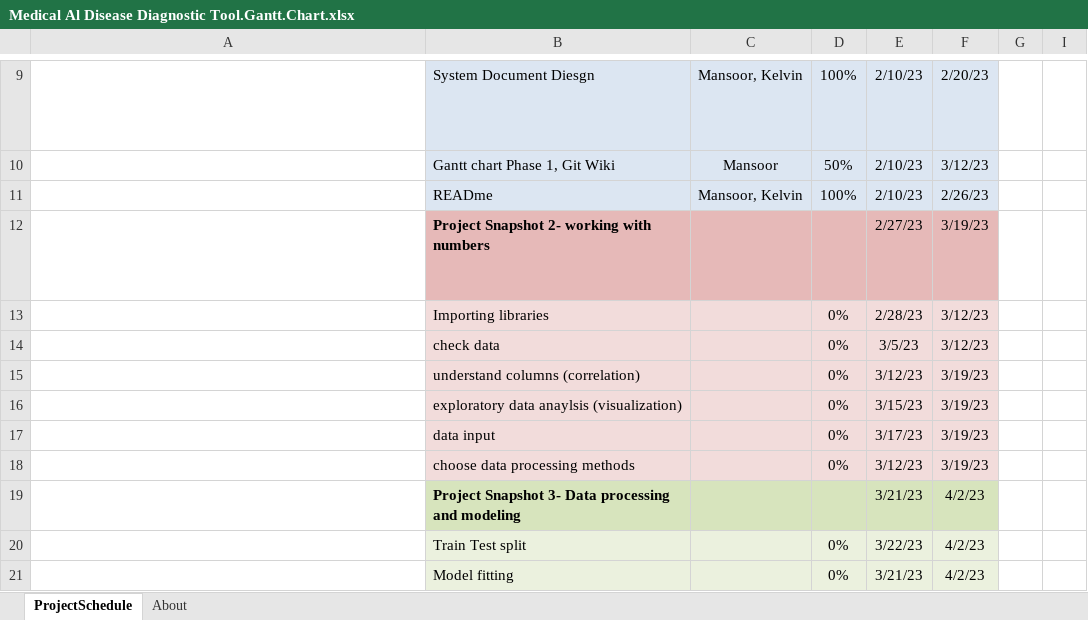
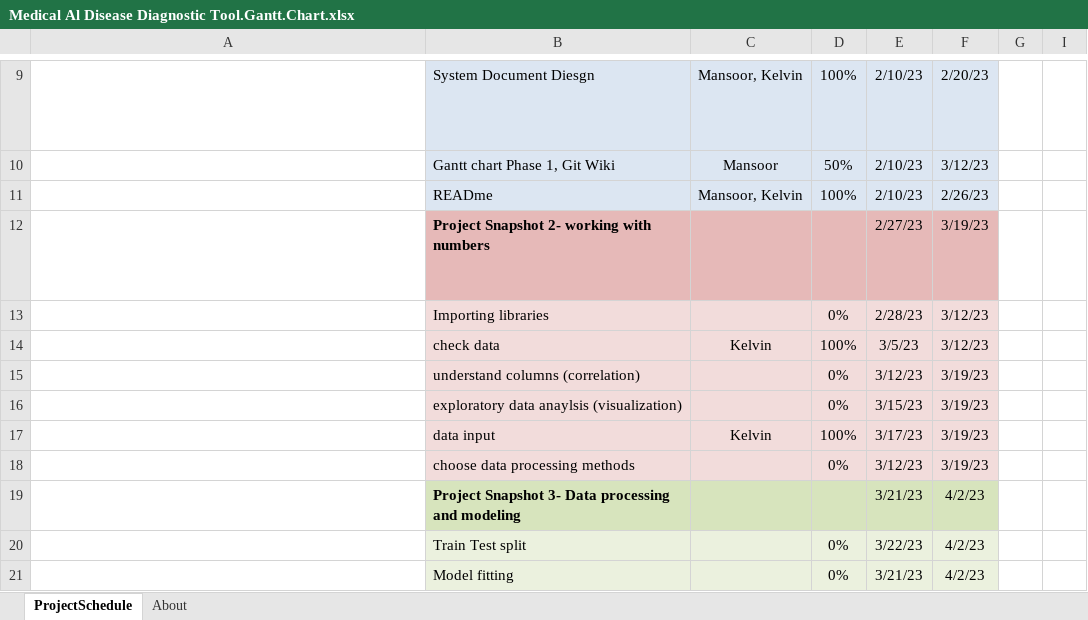
Before and after one commit to comp195/senior-project-spring-2023-medical-ai-disease-diagnostic-tool, an Excel workbook: Medical Al Disease Diagnostic Tool.Gantt.Chart.xlsx, sheet ProjectSchedule, drawn as a sheet; only a part is shown, gaps mark what is left out; long unchanged cells end in …; values as stored, in another font and other column widths than the file's, no borders; conditional formats not drawn; the diff names each change by its address in the sheet, - before the commit and + after, or states it on an @@ line.

Commit message:
update

```diff
--- a/Medical Al Disease Diagnostic Tool.Gantt.Chart.xlsx (sheet ProjectSchedule)
+++ b/Medical Al Disease Diagnostic Tool.Gantt.Chart.xlsx (sheet ProjectSchedule)
-C14: (empty)
+C14: Kelvin
-D14: 0%
+D14: 100%
-C17: (empty)
+C17: Kelvin
-D17: 0%
+D17: 100%
```
